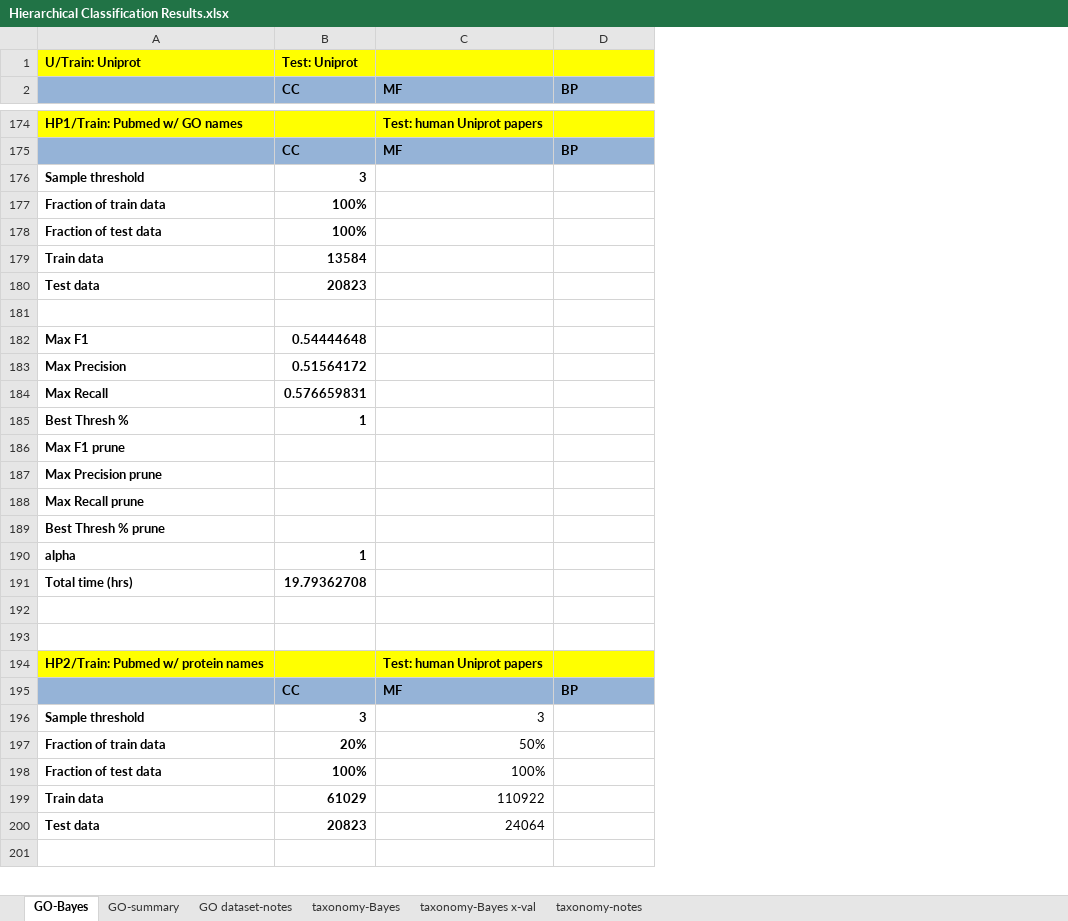
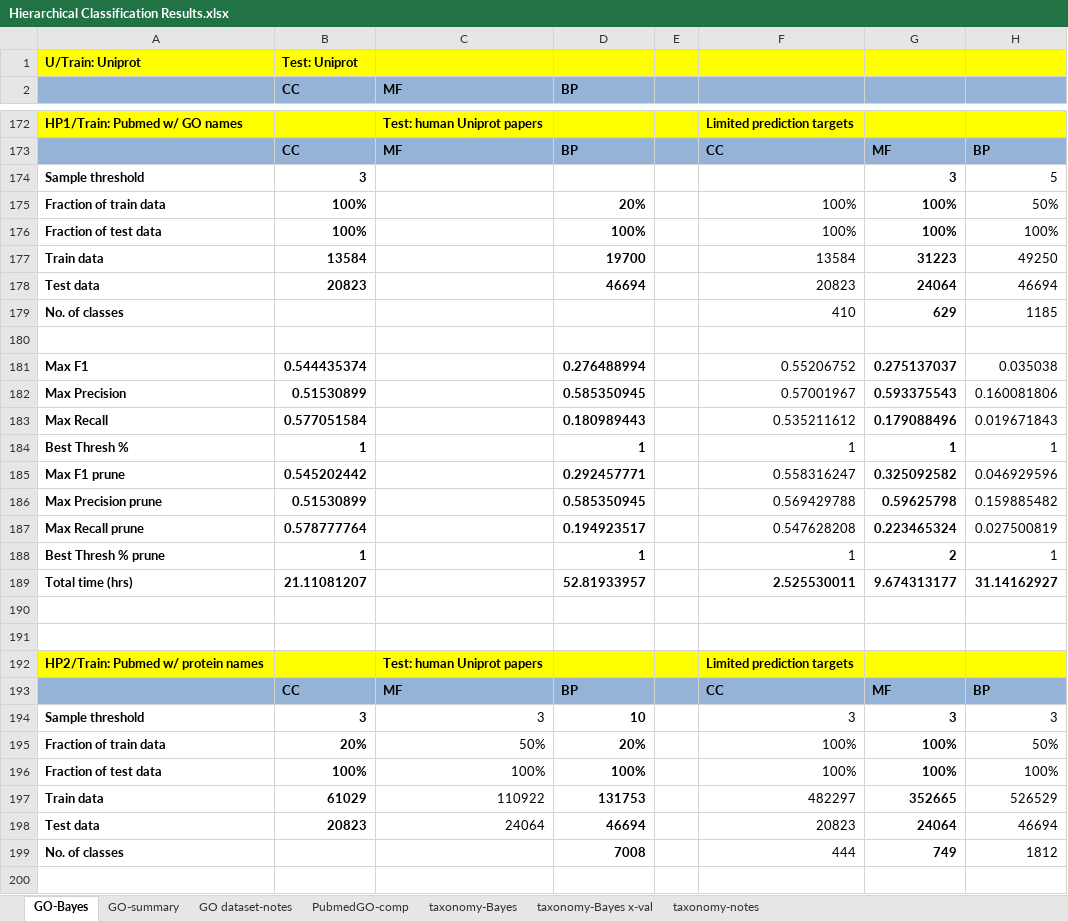
Before and after one commit to laineyzoo/protein_annotation, an Excel workbook: Hierarchical Classification Results.xlsx, sheet GO-Bayes, drawn as a sheet; only a part is shown, gaps mark what is left out; values as stored, in another font and other column widths than the file's, no borders; removed rows and columns are numbered as before the commit, all else as after; the diff covers the shown part only; the diff names each change by its address in the sheet, - before the commit and + after, or states it on an @@ line.

```diff
--- a/Hierarchical Classification Results.xlsx (sheet GO-Bayes)
+++ b/Hierarchical Classification Results.xlsx (sheet GO-Bayes)
+sheet tab: PubmedGO-comp
+column E, empty
+column F, rows 172-178: Limited prediction targets | CC |  | 100% | 100% | 13584 | 20823; rows 181-195: 0.55206752 | 0.57001967 | 0.535211612 | 1 | 0.558316247 | 0.569429788 | 0.547628208 | 1 | 2.525530011 |  |  | Limited prediction targets | CC | 3 | 100%; rows 197-198: 482297 | 20823
+column G, rows 173-178: MF | 3 | 100% | 100% | 31223 | 24064; rows 181-195: 0.275137037 | 0.593375543 | 0.179088496 | 1 | 0.325092582 | 0.59625798 | 0.223465324 | 2 | 9.674313177 |  |  |  | MF | 3 | 100%; rows 197-198: 352665 | 24064
+column H, rows 173-178: BP | 5 | 50% | 100% | 49250 | 46694; rows 181-195: 0.035038 | 0.160081806 | 0.019671843 | 1 | 0.046929596 | 0.159885482 | 0.027500819 | 1 | 31.14162927 |  |  |  | BP | 3 | 50%; rows 197-198: 526529 | 46694
-D175 (BP): (empty)
+D175 (BP): 20%
-D176 (BP): (empty)
+D176 (BP): 100%
-D177 (BP): (empty)
+D177 (BP): 19700
-D178 (BP): (empty)
+D178 (BP): 46694
+row 179: No. of classes |  |  |  |  | 410 | 629 | 1185
-B181 (CC): 0.54444648
+B181 (CC): 0.544435374
-D181 (BP): (empty)
+D181 (BP): 0.276488994
-B182 (CC): 0.51564172
+B182 (CC): 0.51530899
-D182 (BP): (empty)
+D182 (BP): 0.585350945
-B183 (CC): 0.576659831
+B183 (CC): 0.577051584
-D183 (BP): (empty)
+D183 (BP): 0.180989443
-D184 (BP): (empty)
+D184 (BP): 1
-B185 (CC): (empty)
+B185 (CC): 0.545202442
-D185 (BP): (empty)
+D185 (BP): 0.292457771
-B186 (CC): (empty)
+B186 (CC): 0.51530899
-D186 (BP): (empty)
+D186 (BP): 0.585350945
-B187 (CC): (empty)
+B187 (CC): 0.578777764
-D187 (BP): (empty)
+D187 (BP): 0.194923517
-B188 (CC): (empty)
+B188 (CC): 1
-D188 (BP): (empty)
+D188 (BP): 1
-row 190: alpha | 1
-B189 (CC): 19.79362708
+B189 (CC): 21.11081207
-D189 (BP): (empty)
+D189 (BP): 52.81933957
-D194 (BP): (empty)
+D194 (BP): 10
-D195 (BP): (empty)
+D195 (BP): 20%
-row 198: Fraction of test data | 100% | 100%
+row 196: Fraction of test data | 100% | 100% | 100% |  | 100% | 100% | 100%
-D197 (BP): (empty)
+D197 (BP): 131753
-D198 (BP): (empty)
+D198 (BP): 46694
+row 199: No. of classes |  |  | 7008 |  | 444 | 749 | 1812
```
Also changed, not shown: 11 added rows, 25 removed rows, 1 moved row and 70 edited cells elsewhere in this sheet, sheet GO-summary, sheet GO dataset-notes, hidden cells, 5 other files.
